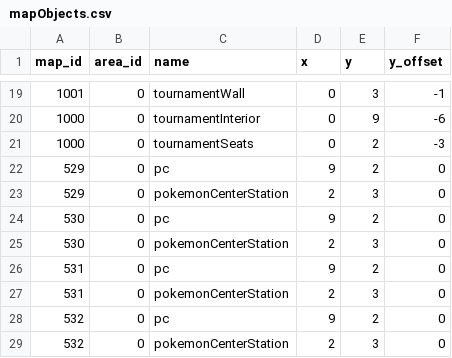
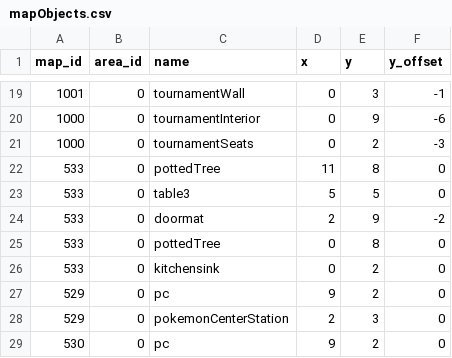
Before and after one commit to Jake-L/PokemonOceanBlue, a CSV file: src/rawdata/mapObjects.csv, drawn as a sheet; only a part is shown, gaps mark what is left out; the shorter side is filled out with more unchanged rows; the diff names each change by its address in the sheet, - before the commit and + after, or states it on an @@ line.

```diff
--- a/src/rawdata/mapObjects.csv
+++ b/src/rawdata/mapObjects.csv
+row 22: 533 | 0 | pottedTree | 11 | 8 | 0
+row 23: 533 | 0 | table3 | 5 | 5 | 0
+row 24: 533 | 0 | doormat | 2 | 9 | -2
+row 25: 533 | 0 | pottedTree | 0 | 8 | 0
+row 26: 533 | 0 | kitchensink | 0 | 2 | 0
```
Also changed, not shown: src/rawdata/battle.csv, src/rawdata/characters.csv, 11 other files.
